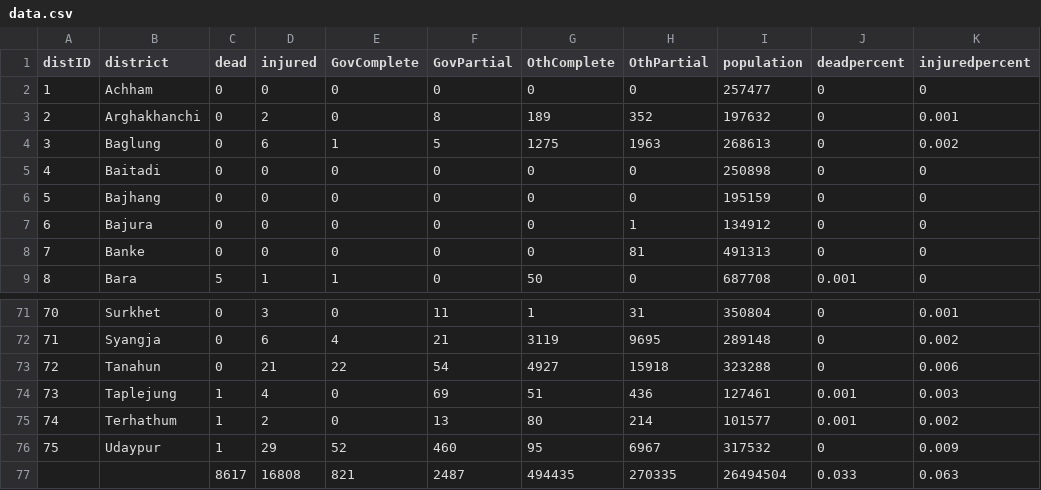
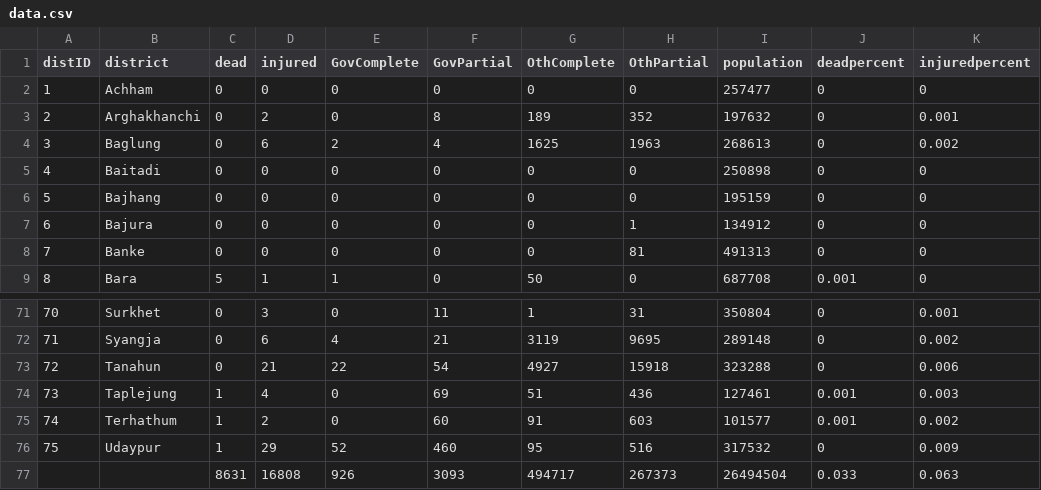
Before and after one commit to KathmanduLivingLabs/nepal-casualty-map, a CSV file: data/data.csv, drawn as a sheet; only a part is shown, gaps mark what is left out; the diff covers the shown part only.

```diff
--- a/data/data.csv
+++ b/data/data.csv
@@ -3,3 +3,3 @@ distID,district,dead,injured,GovComplete,GovPartial,OthComplete,OthPartial,popul
 2,Arghakhanchi,0,2,0,8,189,352,197632,0,0.001
-3,Baglung,0,6,1,5,1275,1963,268613,0,0.002
+3,Baglung,0,6,2,4,1625,1963,268613,0,0.002
 4,Baitadi,0,0,0,0,0,0,250898,0,0
@@ -74,4 +74,4 @@ distID,district,dead,injured,GovComplete,GovPartial,OthComplete,OthPartial,popul
 73,Taplejung,1,4,0,69,51,436,127461,0.001,0.003
-74,Terhathum,1,2,0,13,80,214,101577,0.001,0.002
-75,Udaypur,1,29,52,460,95,6967,317532,0,0.009
-,,8617,16808,821,2487,494435,270335,26494504,0.033,0.063
+74,Terhathum,1,2,0,60,91,603,101577,0.001,0.002
+75,Udaypur,1,29,52,460,95,516,317532,0,0.009
+,,8631,16808,926,3093,494717,267373,26494504,0.033,0.063
```
Also changed, not shown: 56 edited cells elsewhere in this file, 4 other files.
